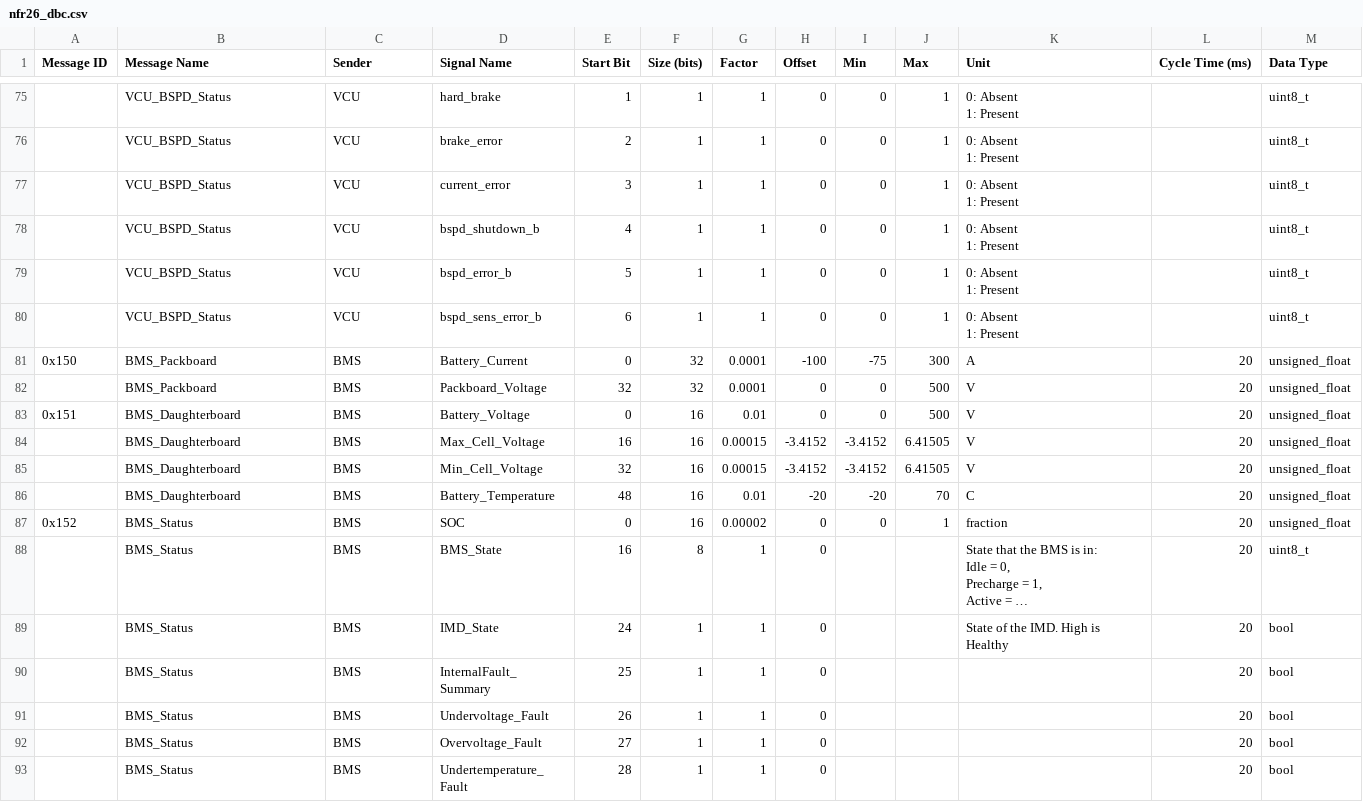
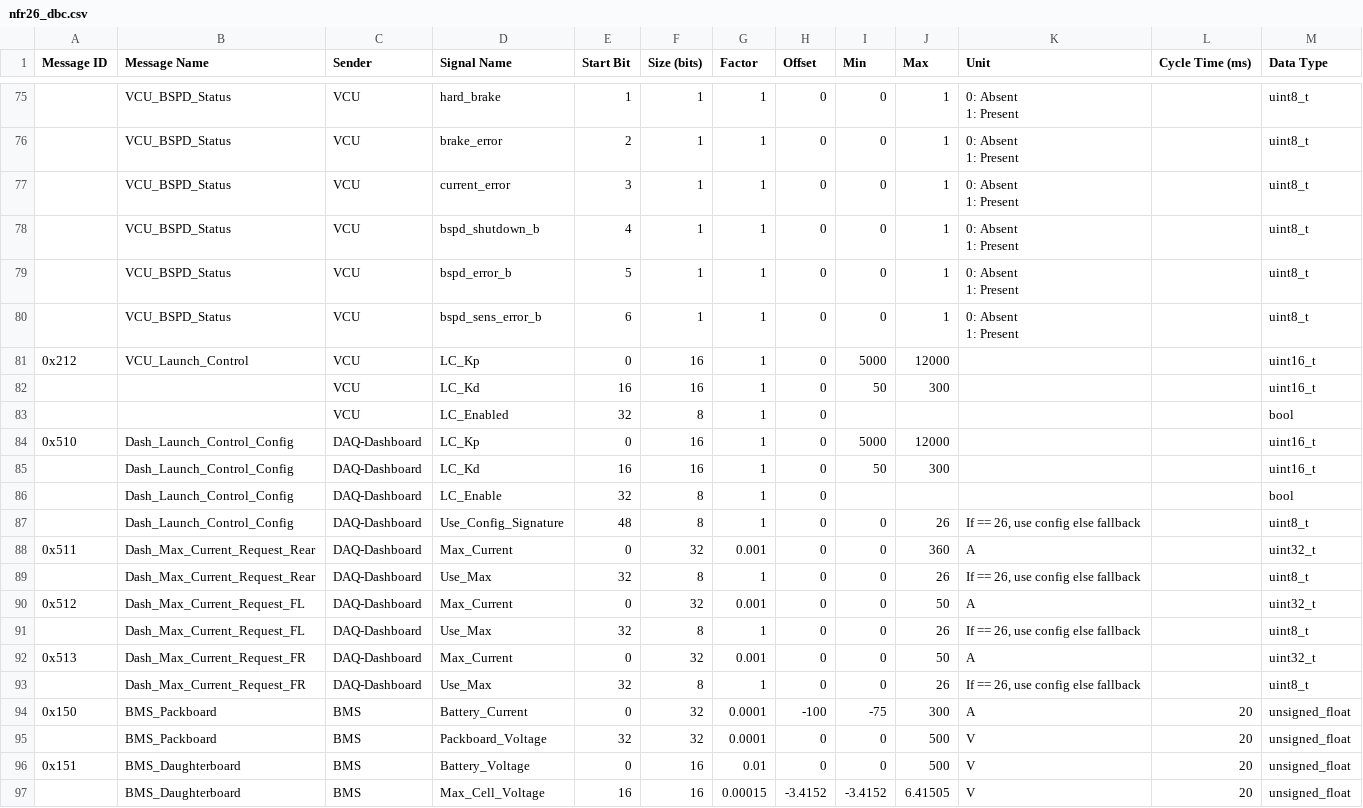
Before and after one commit to NU-Formula-Racing/daq-dash-26, a CSV file: nfr26_dbc.csv, drawn as a sheet; only a part is shown, gaps mark what is left out; the shorter side is filled out with more unchanged rows; long unchanged cells end in …; the diff names each change by its address in the sheet, - before the commit and + after, or states it on an @@ line.

```diff
--- a/nfr26_dbc.csv
+++ b/nfr26_dbc.csv
+row 81: 0x212 | VCU_Launch_Control | VCU | LC_Kp | 0 | 16 | 1 | 0 | 5000 | 12000 |  |  | uint16_t
+row 82:  |  | VCU | LC_Kd | 16 | 16 | 1 | 0 | 50 | 300 |  |  | uint16_t
+row 83:  |  | VCU | LC_Enabled | 32 | 8 | 1 | 0 |  |  |  |  | bool
+row 84: 0x510 | Dash_Launch_Control_Config | DAQ-Dashboard | LC_Kp | 0 | 16 | 1 | 0 | 5000 | 12000 |  |  | uint16_t
+row 85:  | Dash_Launch_Control_Config | DAQ-Dashboard | LC_Kd | 16 | 16 | 1 | 0 | 50 | 300 |  |  | uint16_t
+row 86:  | Dash_Launch_Control_Config | DAQ-Dashboard | LC_Enable | 32 | 8 | 1 | 0 |  |  |  |  | bool
+row 87:  | Dash_Launch_Control_Config | DAQ-Dashboard | Use_Config_Signature | 48 | 8 | 1 | 0 | 0 | 26 | If == 26, use config else fallback |  | uint8_t
+row 88: 0x511 | Dash_Max_Current_Request_Rear | DAQ-Dashboard | Max_Current | 0 | 32 | 0.001 | 0 | 0 | 360 | A |  | uint32_t
+row 89:  | Dash_Max_Current_Request_Rear | DAQ-Dashboard | Use_Max | 32 | 8 | 1 | 0 | 0 | 26 | If == 26, use config else fallback |  | uint8_t
+row 90: 0x512 | Dash_Max_Current_Request_FL | DAQ-Dashboard | Max_Current | 0 | 32 | 0.001 | 0 | 0 | 50 | A |  | uint32_t
+row 91:  | Dash_Max_Current_Request_FL | DAQ-Dashboard | Use_Max | 32 | 8 | 1 | 0 | 0 | 26 | If == 26, use config else fallback |  | uint8_t
+row 92: 0x513 | Dash_Max_Current_Request_FR | DAQ-Dashboard | Max_Current | 0 | 32 | 0.001 | 0 | 0 | 50 | A |  | uint32_t
+row 93:  | Dash_Max_Current_Request_FR | DAQ-Dashboard | Use_Max | 32 | 8 | 1 | 0 | 0 | 26 | If == 26, use config else fallback |  | uint8_t
```
Also changed, not shown: 1 other file.
